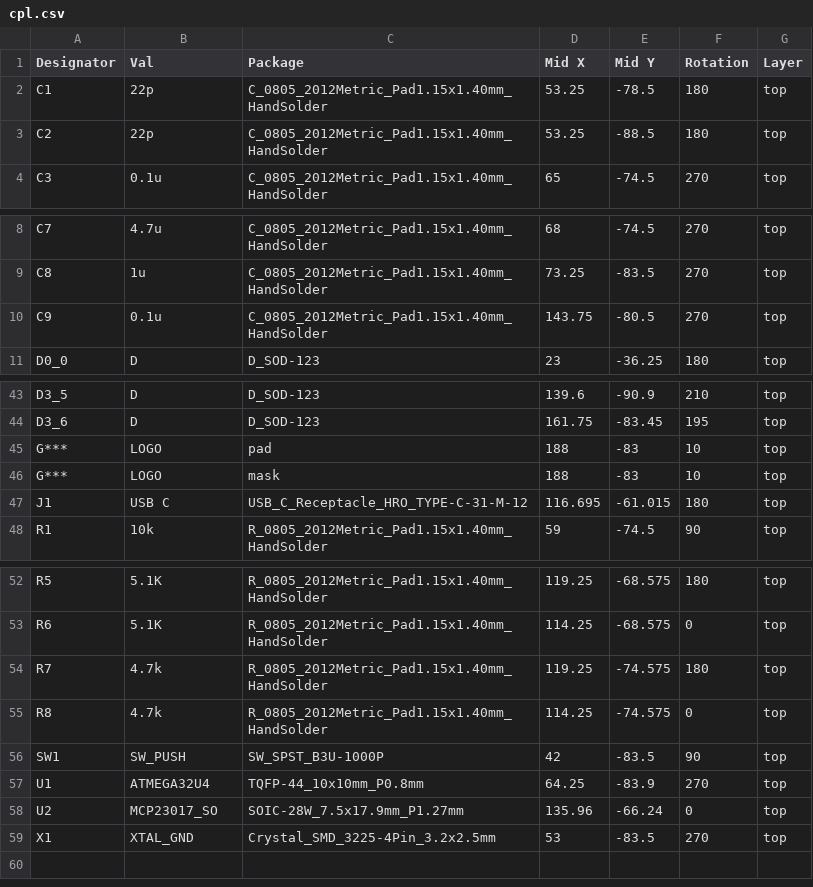
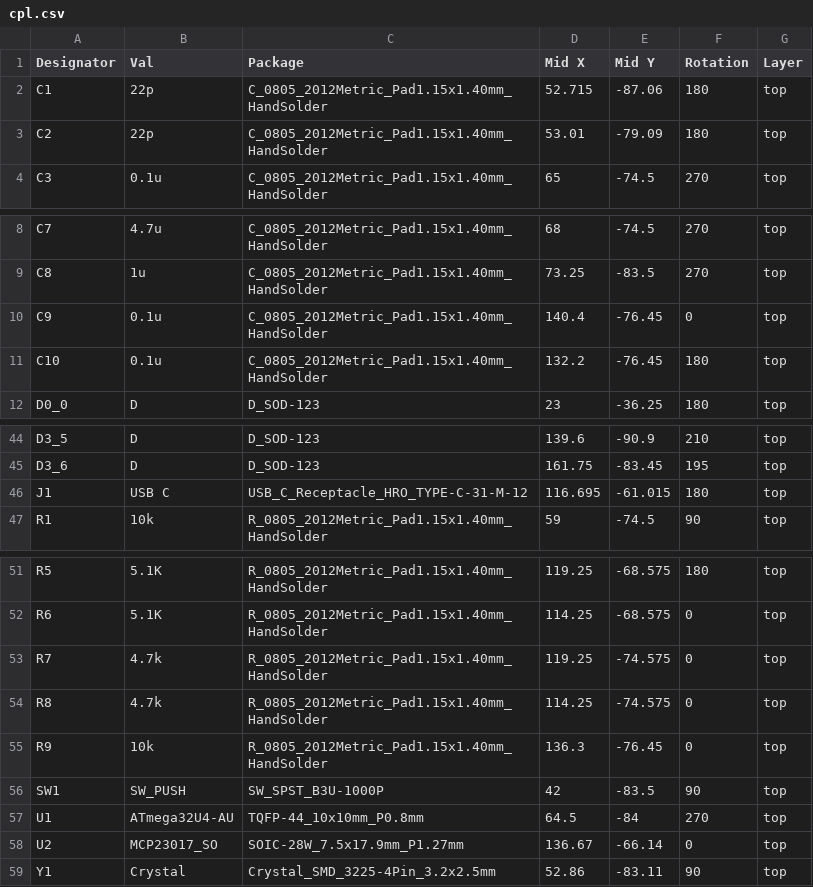
Before and after one commit to pierrechevalier83/ferris, a CSV file: cpl.csv, drawn as a sheet; only a part is shown, gaps mark what is left out.

```diff
--- a/cpl.csv
+++ b/cpl.csv
@@ -1,4 +1,4 @@
 Designator,Val,Package,Mid X,Mid Y,Rotation,Layer
-C1,22p,C_0805_2012Metric_Pad1.15x1.40mm_HandSolder,53.25,-78.5,180,top
-C2,22p,C_0805_2012Metric_Pad1.15x1.40mm_HandSolder,53.25,-88.5,180,top
+C1,22p,C_0805_2012Metric_Pad1.15x1.40mm_HandSolder,52.715,-87.06,180,top
+C2,22p,C_0805_2012Metric_Pad1.15x1.40mm_HandSolder,53.01,-79.09,180,top
 C3,0.1u,C_0805_2012Metric_Pad1.15x1.40mm_HandSolder,65,-74.5,270,top
@@ -9,3 +9,4 @@ C7,4.7u,C_0805_2012Metric_Pad1.15x1.40mm_HandSolder,68,-74.5,270,top
 C8,1u,C_0805_2012Metric_Pad1.15x1.40mm_HandSolder,73.25,-83.5,270,top
-C9,0.1u,C_0805_2012Metric_Pad1.15x1.40mm_HandSolder,143.75,-80.5,270,top
+C9,0.1u,C_0805_2012Metric_Pad1.15x1.40mm_HandSolder,140.4,-76.45,0,top
+C10,0.1u,C_0805_2012Metric_Pad1.15x1.40mm_HandSolder,132.2,-76.45,180,top
 D0_0,D,D_SOD-123,23,-36.25,180,top
@@ -44,4 +45,2 @@ D3_5,D,D_SOD-123,139.6,-90.9,210,top
 D3_6,D,D_SOD-123,161.75,-83.45,195,top
-G***,LOGO,pad,188,-83,10,top
-G***,LOGO,mask,188,-83,10,top
 J1,USB C,USB_C_Receptacle_HRO_TYPE-C-31-M-12,116.695,-61.015,180,top
@@ -53,7 +52,8 @@ R5,5.1K,R_0805_2012Metric_Pad1.15x1.40mm_HandSolder,119.25,-68.575,180,top
 R6,5.1K,R_0805_2012Metric_Pad1.15x1.40mm_HandSolder,114.25,-68.575,0,top
-R7,4.7k,R_0805_2012Metric_Pad1.15x1.40mm_HandSolder,119.25,-74.575,180,top
+R7,4.7k,R_0805_2012Metric_Pad1.15x1.40mm_HandSolder,119.25,-74.575,0,top
 R8,4.7k,R_0805_2012Metric_Pad1.15x1.40mm_HandSolder,114.25,-74.575,0,top
+R9,10k,R_0805_2012Metric_Pad1.15x1.40mm_HandSolder,136.3,-76.45,0,top
 SW1,SW_PUSH,SW_SPST_B3U-1000P,42,-83.5,90,top
-U1,ATMEGA32U4,TQFP-44_10x10mm_P0.8mm,64.25,-83.9,270,top
-U2,MCP23017_SO,SOIC-28W_7.5x17.9mm_P1.27mm,135.96,-66.24,0,top
-X1,XTAL_GND,Crystal_SMD_3225-4Pin_3.2x2.5mm,53,-83.5,270,top
+U1,ATmega32U4-AU,TQFP-44_10x10mm_P0.8mm,64.5,-84,270,top
+U2,MCP23017_SO,SOIC-28W_7.5x17.9mm_P1.27mm,136.67,-66.14,0,top
+Y1,Crystal,Crystal_SMD_3225-4Pin_3.2x2.5mm,52.86,-83.11,90,top
```
Also changed, not shown: bom.csv.
